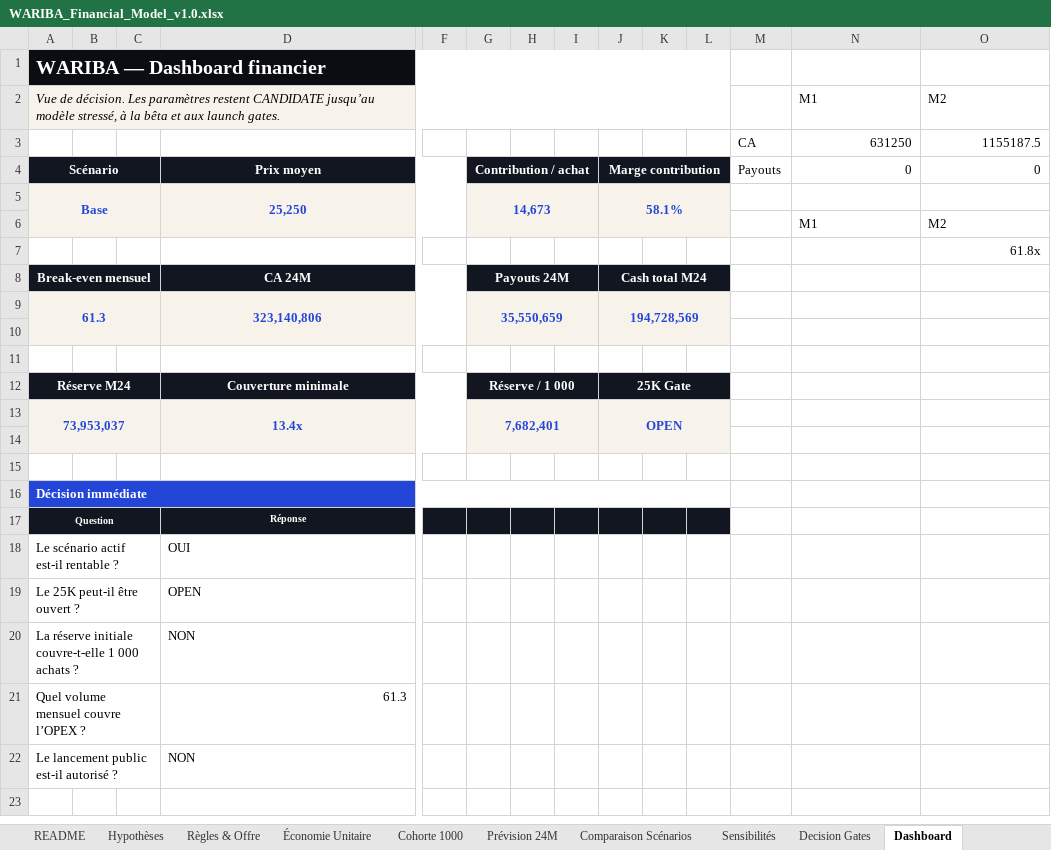
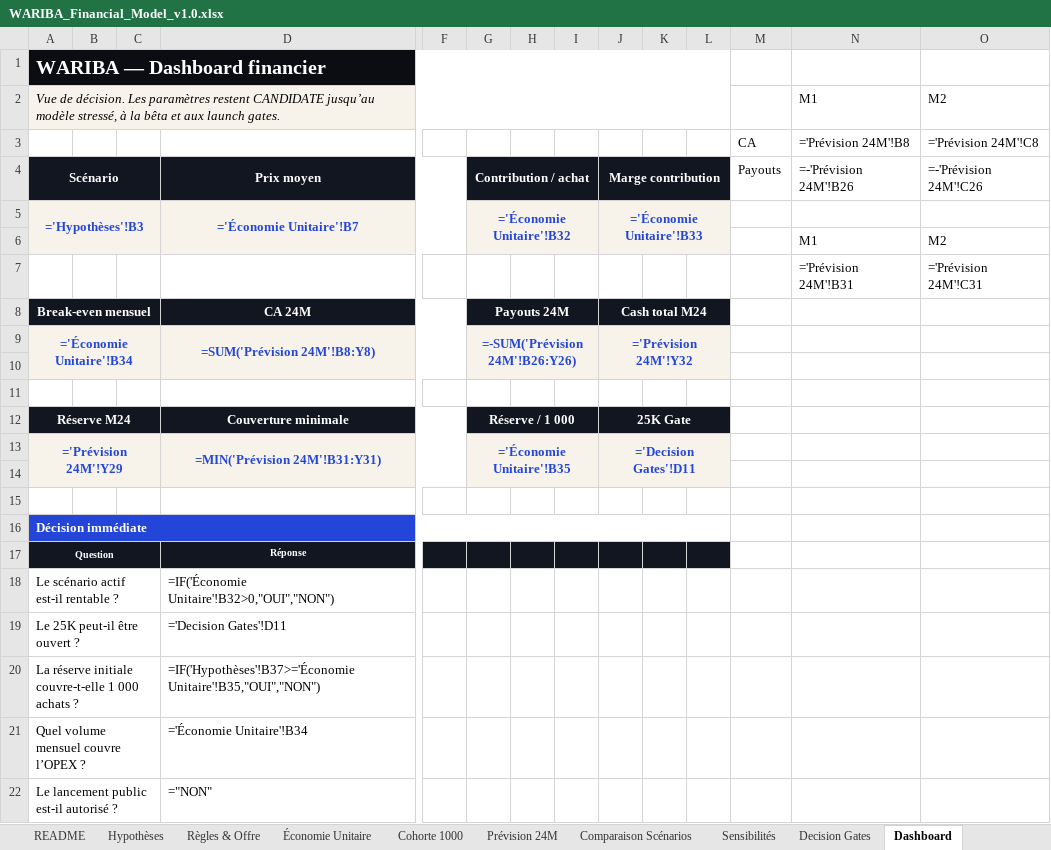
Before and after one commit to rodthenewcomer/wariba-platform, an Excel workbook: docs/03-finance/WARIBA_Financial_Model_v1.0.xlsx, sheet Dashboard, drawn as a sheet; only a part is shown, gaps mark what is left out; values as stored, in another font and other column widths than the file's, no borders; formulas without a stored value are shown as written; charts and pictures not drawn; removed rows and columns are numbered as before the commit, all else as after; rows hold the shown columns only; the diff names each change by its address in the sheet, - before the commit and + after, or states it on an @@ line.

```diff
--- a/docs/03-finance/WARIBA_Financial_Model_v1.0.xlsx (sheet Dashboard)
+++ b/docs/03-finance/WARIBA_Financial_Model_v1.0.xlsx (sheet Dashboard)
-row 3:  |  |  |  |  |  |  |  |  |  |  | CA | 631250 | 1155187.5
-row 4: Scénario |  |  | Prix moyen |  | Contribution / achat |  |  | Marge contribution |  |  | Payouts | 0 | 0
-row 5: Base |  |  | 25,250 |  | 14,673 |  |  | 58.1%
+row 3:  |  |  |  |  |  |  |  |  |  |  | CA | ='Prévision 24M'!B8 | ='Prévision 24M'!C8
+row 4: Scénario |  |  | Prix moyen |  | Contribution / achat |  |  | Marge contribution |  |  | Payouts | =-'Prévision 24M'!B26 | =-'Prévision 24M'!C26
+row 5: ='Hypothèses'!B3 |  |  | ='Économie Unitaire'!B7 |  | ='Économie Unitaire'!B32 |  |  | ='Économie Unitaire'!B33
-row 7:  |  |  |  |  |  |  |  |  |  |  |  |  | 61.8x
+row 7:  |  |  |  |  |  |  |  |  |  |  |  | ='Prévision 24M'!B31 | ='Prévision 24M'!C31
-row 9: 61.3 |  |  | 323,140,806 |  | 35,550,659 |  |  | 194,728,569
+row 9: ='Économie Unitaire'!B34 |  |  | =SUM('Prévision 24M'!B8:Y8) |  | =-SUM('Prévision 24M'!B26:Y26) |  |  | ='Prévision 24M'!Y32
-row 13: 73,953,037 |  |  | 13.4x |  | 7,682,401 |  |  | OPEN
+row 13: ='Prévision 24M'!Y29 |  |  | =MIN('Prévision 24M'!B31:Y31) |  | ='Économie Unitaire'!B35 |  |  | ='Decision Gates'!D11
-B17:C17 fill: #121620
+B17:C17 fill: none
-F17:L17 fill: #121620
+F17:L17 fill: none
-D18: OUI
+D18: =IF('Économie Unitaire'!B32>0,"OUI","NON")
-D19: OPEN
+D19: ='Decision Gates'!D11
-D20: NON
+D20: =IF('Hypothèses'!B37>='Économie Unitaire'!B35,"OUI","NON")
-D21: 61.3
+D21: ='Économie Unitaire'!B34
-D22: NON
+D22: ="NON"
```
Also changed, not shown: sheet Prévision 24M, sheet Sensibilités, sheet Cohorte 1000, sheet Hypothèses, sheet Économie Unitaire, sheet Comparaison Scénarios, 2 more sheets, charts or pictures, 5 other files.
